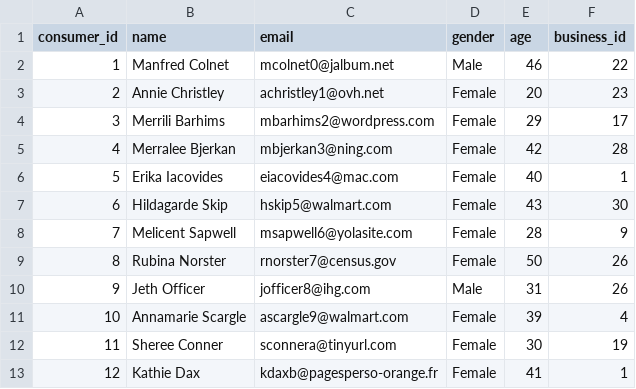
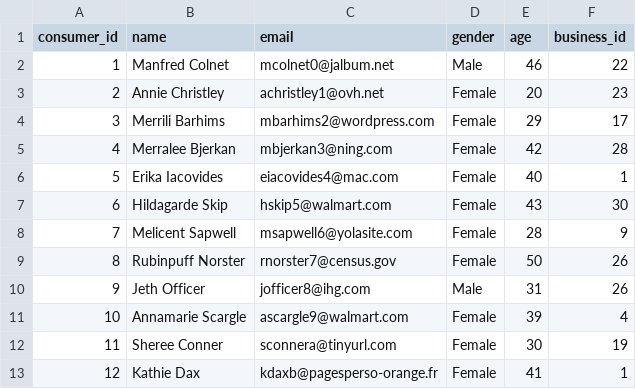
Before and after one commit to SaxenaSim/neo4jGraphDatabase, a CSV file: data/consumers.csv, drawn as a sheet; only a part is shown.

```diff
--- a/data/consumers.csv
+++ b/data/consumers.csv
@@ -8,3 +8,3 @@ consumer_id,name,email,gender,age,business_id
 7,Melicent Sapwell,msapwell6@yolasite.com,Female,28,9
-8,Rubina Norster,rnorster7@census.gov,Female,50,26
+8,Rubinpuff Norster,rnorster7@census.gov,Female,50,26
 9,Jeth Officer,jofficer8@ihg.com,Male,31,26
```
Also changed, not shown: data/businesses.csv, 2 other files.
